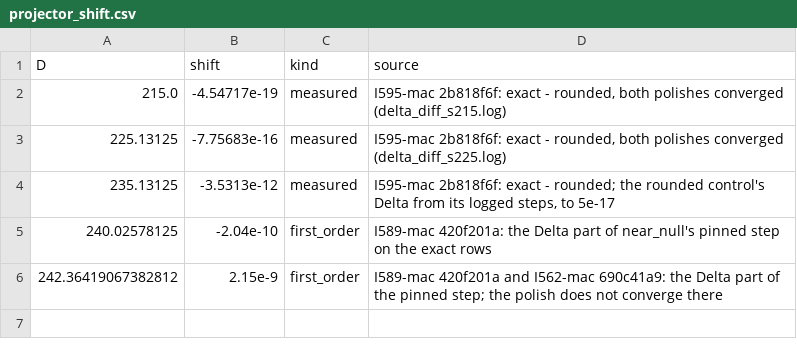
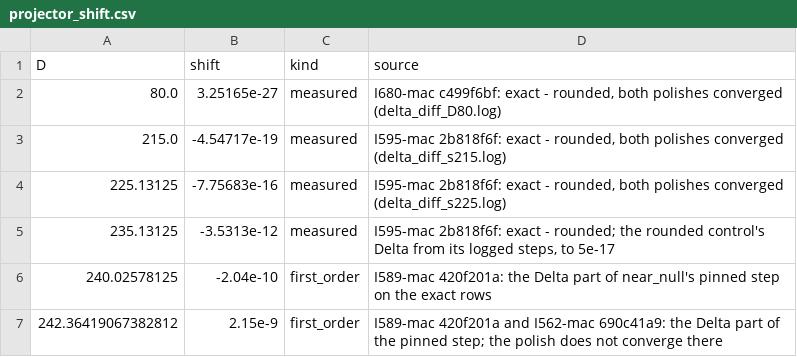
Before and after one commit to nmoinvaz/choptuik-large-d, a CSV file: hp/data/projector_shift.csv, drawn as a sheet; the diff names each change by its address in the sheet, - before the commit and + after, or states it on an @@ line.

Commit message:
projector_shift: a measured point at D 80
Delta on the exact freeze projector minus Delta on the rounded one, from
T138-win2's D 80 state, is +3.25e-27 (both polishes converged, the
rounded control against itself 0). It changes no row of delta_all.csv,
and the exporter's text now says the term enters from D 80 (#680).

```diff
--- a/hp/data/projector_shift.csv
+++ b/hp/data/projector_shift.csv
+row 2: 80.0 | 3.25165e-27 | measured | I680-mac c499f6bf: exact - rounded, both polishes converged (delta_diff_D80.log)
```
Also changed, not shown: 1 other file.
